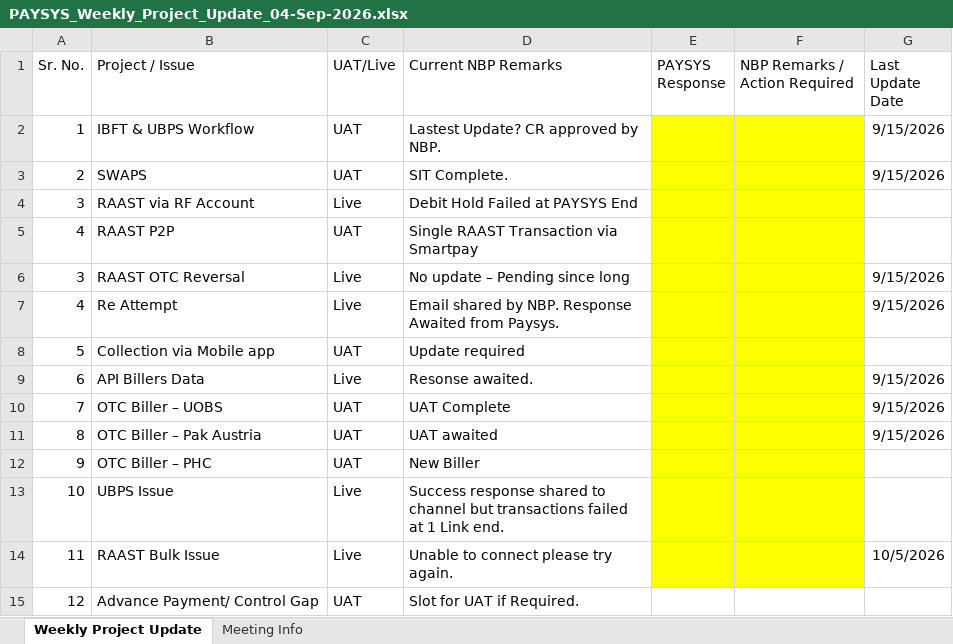
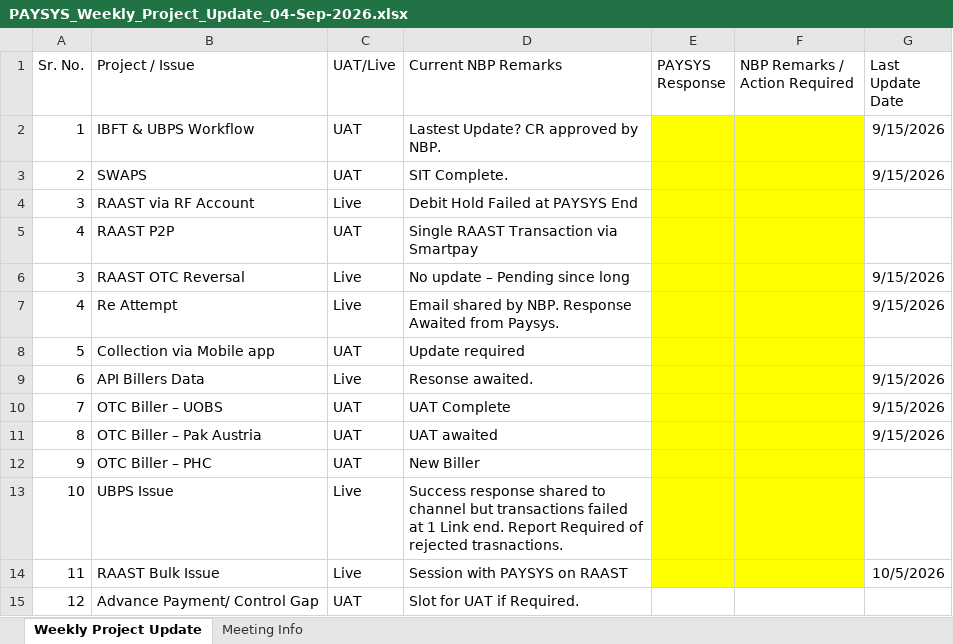
Before and after one commit to saadasif7/SmartPay-Project-Dashboard, an Excel workbook: data/PAYSYS_Weekly_Project_Update_04-Sep-2026.xlsx, sheet Weekly Project Update, drawn as a sheet; values as stored, in another font and other column widths than the file's, no borders; table styles not drawn; the diff names each change by its address in the sheet, - before the commit and + after, or states it on an @@ line.

```diff
--- a/data/PAYSYS_Weekly_Project_Update_04-Sep-2026.xlsx (sheet Weekly Project Update)
+++ b/data/PAYSYS_Weekly_Project_Update_04-Sep-2026.xlsx (sheet Weekly Project Update)
-D13 (Current NBP Remarks): …Link end.
+D13 (Current NBP Remarks): …Link end. Report Required of rejected trasnactions.
-D14 (Current NBP Remarks): Unable to connect please try again.
+D14 (Current NBP Remarks): Session with PAYSYS on RAAST
```
Also changed, not shown: data/projects.xlsx.
